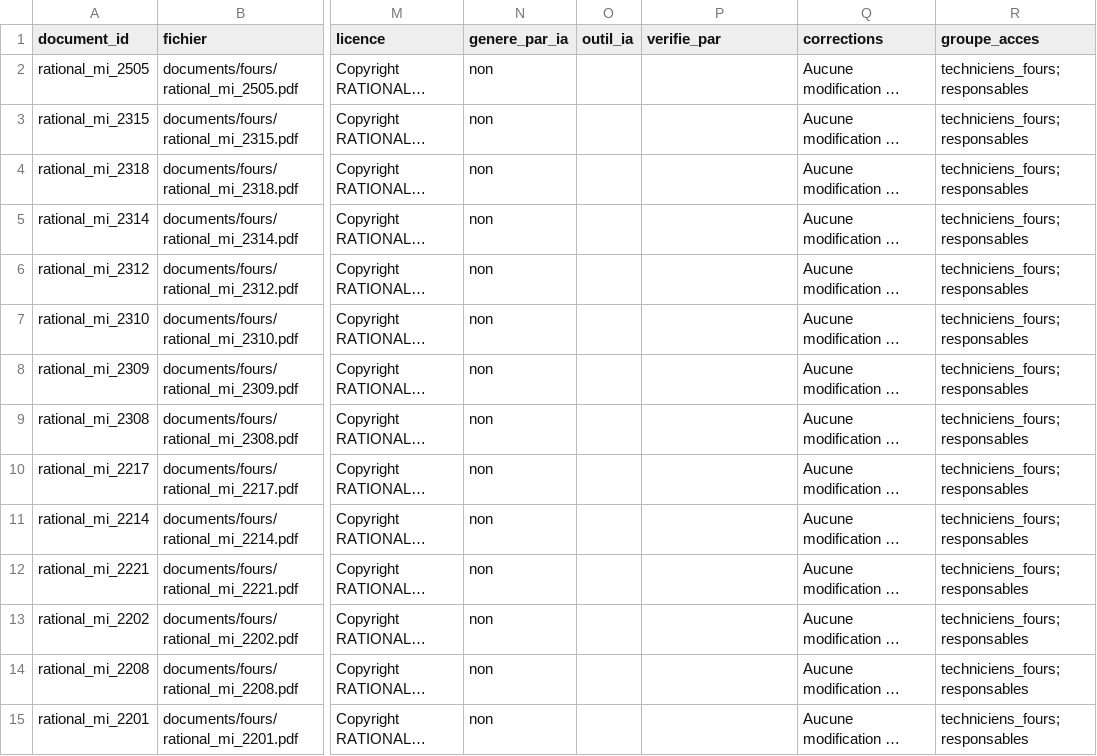
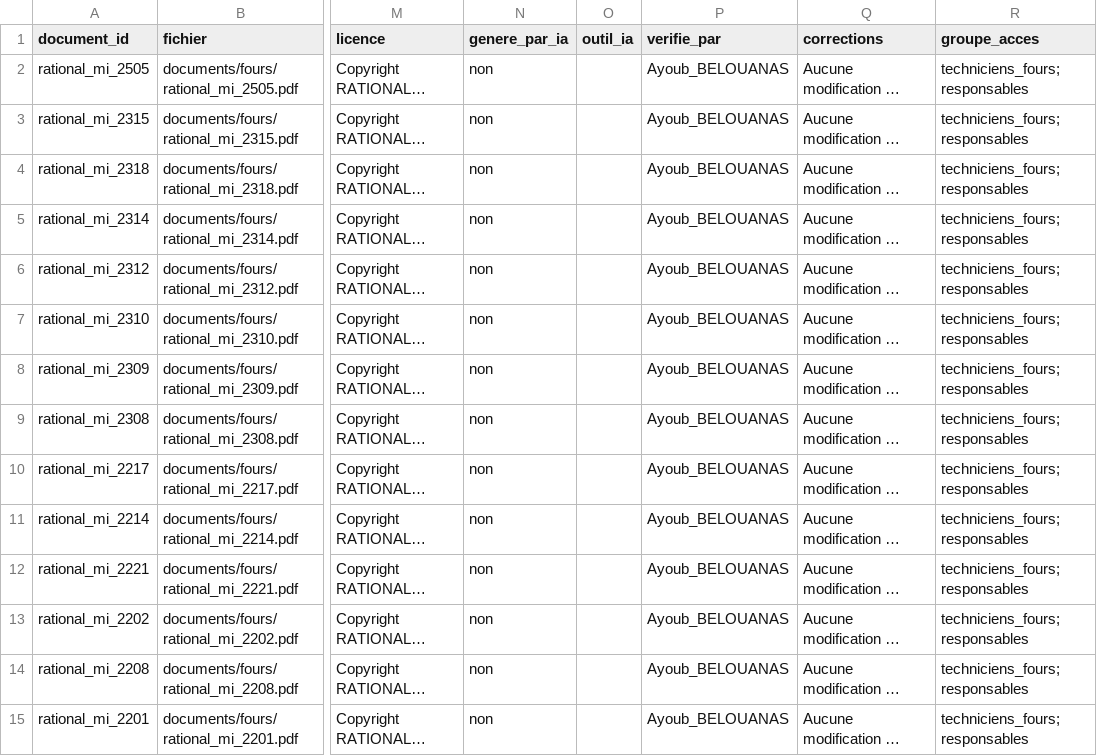
Before and after one commit to ayoubbelouanas/maintidoc, a CSV file: corpus/inventaire.csv, drawn as a sheet; only a part is shown, gaps mark what is left out; long unchanged cells end in …; the diff covers the shown part only; the diff names each change by its address in the sheet, - before the commit and + after, or states it on an @@ line.

Commit message:
data(corpus): assign Ayoub_BELOUANAS as reviewer

```diff
--- a/corpus/inventaire.csv
+++ b/corpus/inventaire.csv
-P2:P15 (verifie_par): (empty)
+P2:P15 (verifie_par): Ayoub_BELOUANAS
```
Also changed, not shown: 19 edited cells elsewhere in this file.
